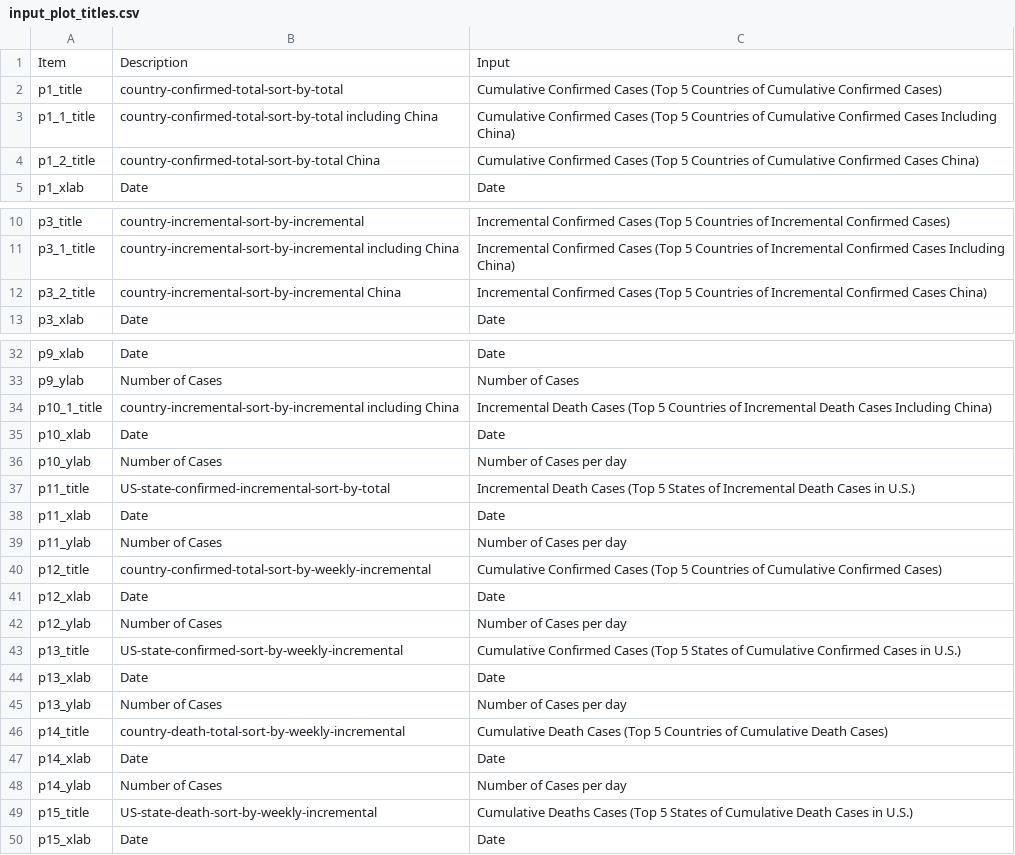
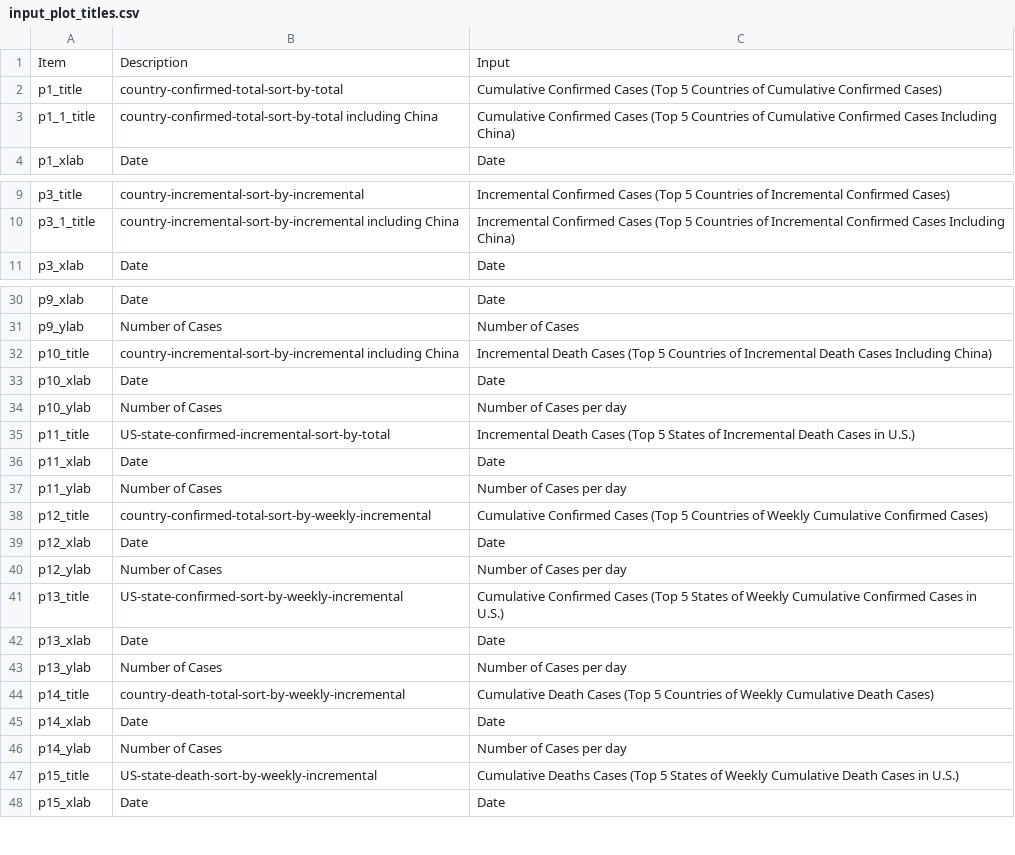
Before and after one commit to US-China-Health-Summit/DailyReport, a CSV file: input_plot_titles.csv, drawn as a sheet; only a part is shown, gaps mark what is left out.

Commit message:
small update to plot title, date filter format

```diff
--- a/input_plot_titles.csv
+++ b/input_plot_titles.csv
@@ -3,3 +3,2 @@ p1_title,country-confirmed-total-sort-by-total,Cumulative Confirmed Cases (Top 5
 p1_1_title,country-confirmed-total-sort-by-total including China,Cumulative Confirmed Cases (Top 5 Countries of Cumulative Confirmed Cases Including China)
-p1_2_title,country-confirmed-total-sort-by-total China,Cumulative Confirmed Cases (Top 5 Countries of Cumulative Confirmed Cases China)
 p1_xlab,Date,Date
@@ -11,3 +10,2 @@ p3_title,country-incremental-sort-by-incremental,Incremental Confirmed Cases (To
 p3_1_title,country-incremental-sort-by-incremental including China,Incremental Confirmed Cases (Top 5 Countries of Incremental Confirmed Cases Including China)
-p3_2_title,country-incremental-sort-by-incremental China,Incremental Confirmed Cases (Top 5 Countries of Incremental Confirmed Cases China)
 p3_xlab,Date,Date
@@ -33,3 +31,3 @@ p9_xlab,Date,Date
 p9_ylab,Number of Cases,Number of Cases
-p10_1_title,country-incremental-sort-by-incremental including China,Incremental Death Cases (Top 5 Countries of Incremental Death Cases Including China)
+p10_title,country-incremental-sort-by-incremental including China,Incremental Death Cases (Top 5 Countries of Incremental Death Cases Including China)
 p10_xlab,Date,Date
@@ -39,12 +37,12 @@ p11_xlab,Date,Date
 p11_ylab,Number of Cases,Number of Cases per day
-p12_title,country-confirmed-total-sort-by-weekly-incremental,Cumulative Confirmed Cases (Top 5 Countries of Cumulative Confirmed Cases)
+p12_title,country-confirmed-total-sort-by-weekly-incremental,Cumulative Confirmed Cases (Top 5 Countries of Weekly Cumulative Confirmed Cases)
 p12_xlab,Date,Date
 p12_ylab,Number of Cases,Number of Cases per day
-p13_title,US-state-confirmed-sort-by-weekly-incremental,Cumulative Confirmed Cases (Top 5 States of Cumulative Confirmed Cases in U.S.)
+p13_title,US-state-confirmed-sort-by-weekly-incremental,Cumulative Confirmed Cases (Top 5 States of Weekly Cumulative Confirmed Cases in U.S.)
 p13_xlab,Date,Date
 p13_ylab,Number of Cases,Number of Cases per day
-p14_title,country-death-total-sort-by-weekly-incremental,Cumulative Death Cases (Top 5 Countries of Cumulative Death Cases)
+p14_title,country-death-total-sort-by-weekly-incremental,Cumulative Death Cases (Top 5 Countries of Weekly Cumulative Death Cases)
 p14_xlab,Date,Date
 p14_ylab,Number of Cases,Number of Cases per day
-p15_title,US-state-death-sort-by-weekly-incremental,Cumulative Deaths Cases (Top 5 States of Cumulative Death Cases in U.S.)
+p15_title,US-state-death-sort-by-weekly-incremental,Cumulative Deaths Cases (Top 5 States of Weekly Cumulative Death Cases in U.S.)
 p15_xlab,Date,Date
```
Also changed, not shown: 1 other file.
